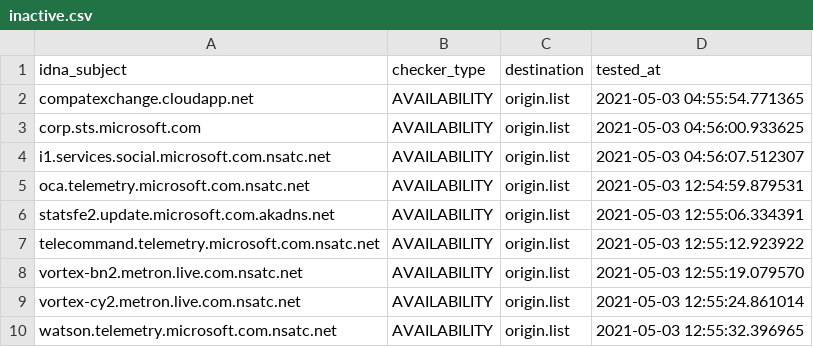
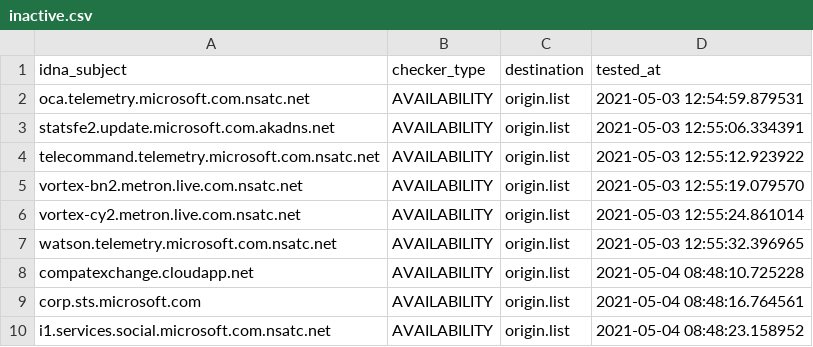
Before and after one commit to dead-hosts/hosts_git_tyzbit, a CSV file: .pyfunceble/inactive.csv, drawn as a sheet; removed rows and columns are numbered as before the commit, all else as after; the diff names each change by its address in the sheet, - before the commit and + after, or states it on an @@ line.

```diff
--- a/.pyfunceble/inactive.csv
+++ b/.pyfunceble/inactive.csv
-row 2: compatexchange.cloudapp.net | AVAILABILITY | origin.list | 2021-05-03 04:55:54.771365
-row 3: corp.sts.microsoft.com | AVAILABILITY | origin.list | 2021-05-03 04:56:00.933625
-row 4: i1.services.social.microsoft.com.nsatc.net | AVAILABILITY | origin.list | 2021-05-03 04:56:07.512307
+row 8: compatexchange.cloudapp.net | AVAILABILITY | origin.list | 2021-05-04 08:48:10.725228
+row 9: corp.sts.microsoft.com | AVAILABILITY | origin.list | 2021-05-04 08:48:16.764561
+row 10: i1.services.social.microsoft.com.nsatc.net | AVAILABILITY | origin.list | 2021-05-04 08:48:23.158952
```
Also changed, not shown: 6 other files.
